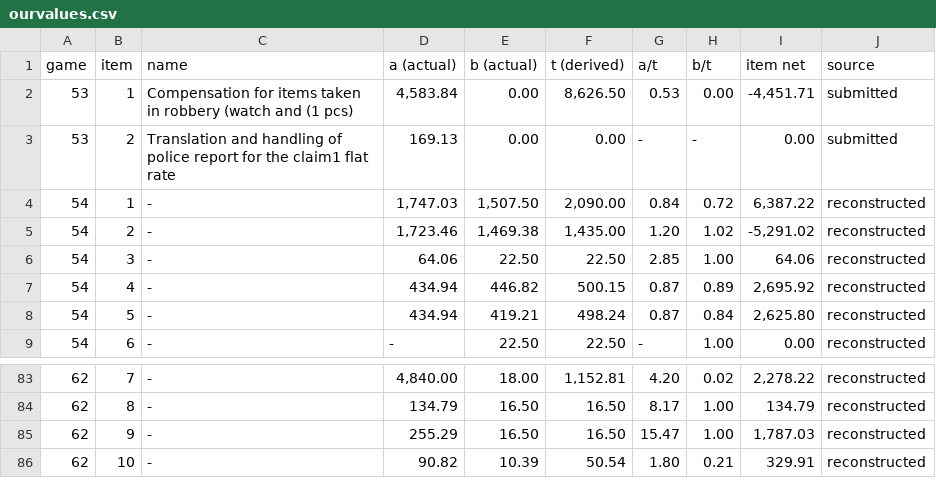
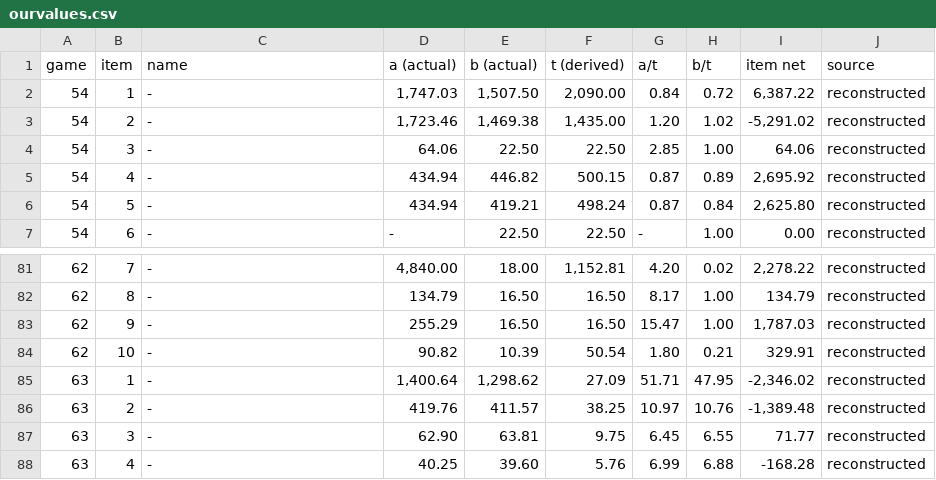
Before and after one commit to eixfachZabii/WireClaim, a CSV file: case_analysis/data/ourvalues.csv, drawn as a sheet; only a part is shown, gaps mark what is left out.

```diff
--- a/case_analysis/data/ourvalues.csv
+++ b/case_analysis/data/ourvalues.csv
@@ -1,4 +1,2 @@
 game,item,name,a (actual),b (actual),t (derived),a/t,b/t,item net,source
-53,1,Compensation for items taken in robbery (watch and (1 pcs),"4,583.84",0.00,"8,626.50",0.53,0.00,"-4,451.71",submitted
-53,2,Translation and handling of police report for the claim1 flat rate,169.13,0.00,0.00,-,-,0.00,submitted
 54,1,-,"1,747.03","1,507.50","2,090.00",0.84,0.72,"6,387.22",reconstructed
@@ -86 +84,5 @@ game,item,name,a (actual),b (actual),t (derived),a/t,b/t,item net,source
 62,10,-,90.82,10.39,50.54,1.80,0.21,329.91,reconstructed
+63,1,-,"1,400.64","1,298.62",27.09,51.71,47.95,"-2,346.02",reconstructed
+63,2,-,419.76,411.57,38.25,10.97,10.76,"-1,389.48",reconstructed
+63,3,-,62.90,63.81,9.75,6.45,6.55,71.77,reconstructed
+63,4,-,40.25,39.60,5.76,6.99,6.88,-168.28,reconstructed
```
Also changed, not shown: 15 other files.
